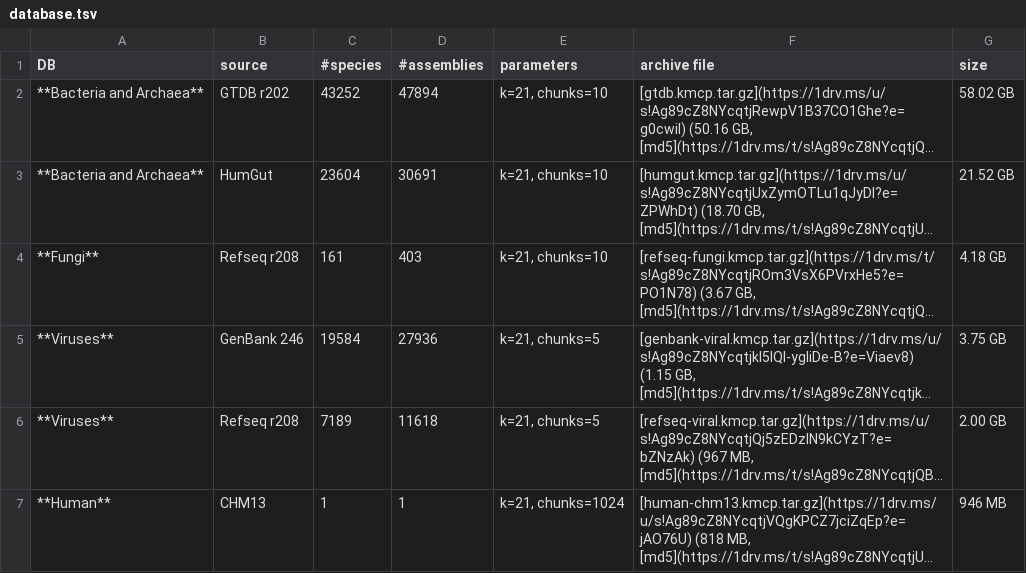
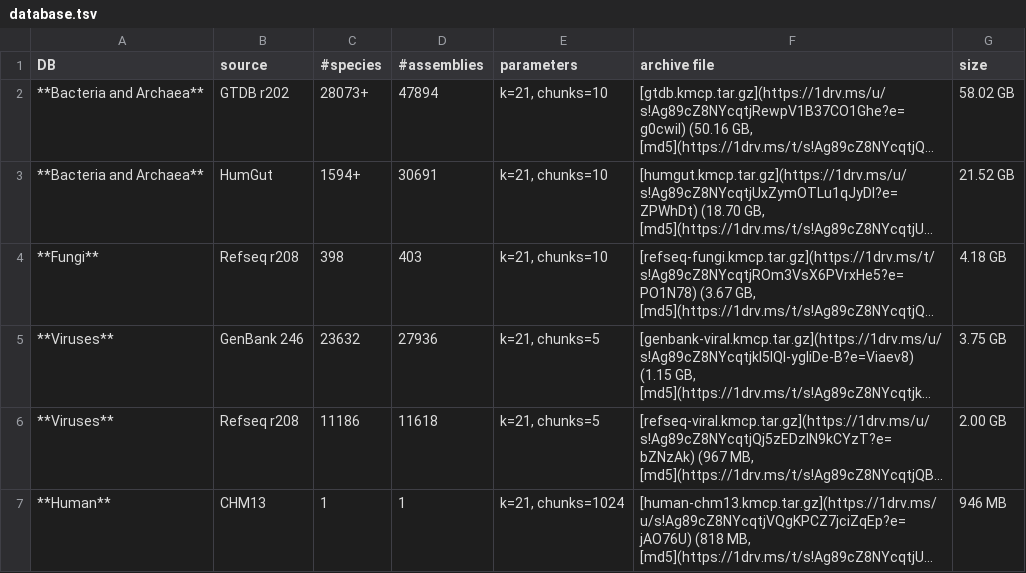
Before and after one commit to shenwei356/kmcp, a TSV file: docs/database.tsv, drawn as a sheet; long unchanged cells end in …; the diff names each change by its address in the sheet, - before the commit and + after, or states it on an @@ line.

Commit message:
update taxonomy stats of database, and add benchmarks for DUDes and SLIMM

```diff
--- a/docs/database.tsv
+++ b/docs/database.tsv
-C2 (#species): 43252
+C2 (#species): 28073+
-C3 (#species): 23604
+C3 (#species): 1594+
-C4 (#species): 161
+C4 (#species): 398
-C5 (#species): 19584
+C5 (#species): 23632
-C6 (#species): 7189
+C6 (#species): 11186
```
Also changed, not shown: 10 other files.
